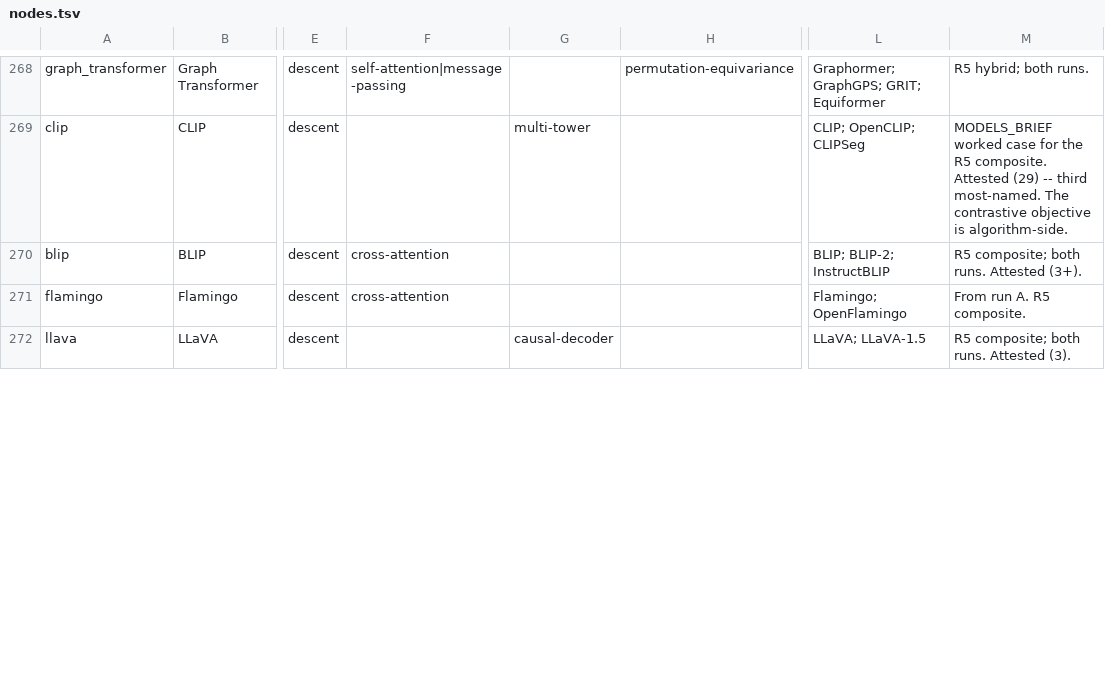
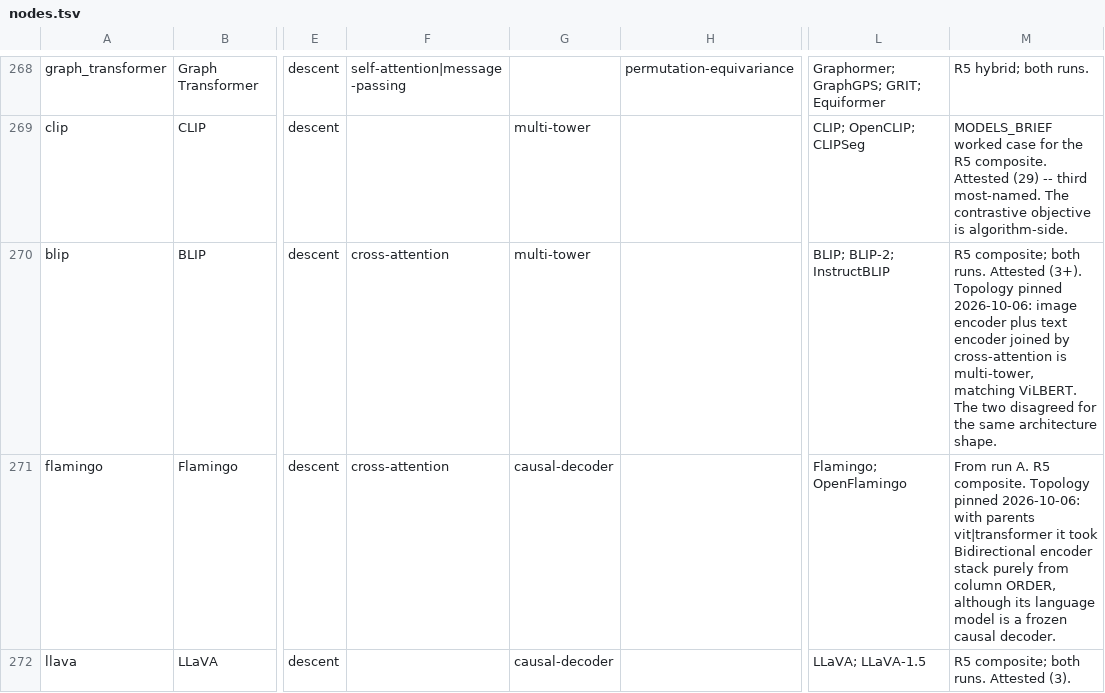
Before and after one commit to bouthilx/paperext, a TSV file: data/ontology/design/axes_models/lineage/nodes.tsv, drawn as a sheet; only a part is shown, gaps mark what is left out; the diff covers the shown part only; the diff names each change by its address in the sheet, - before the commit and + after, or states it on an @@ line.

```diff
--- a/data/ontology/design/axes_models/lineage/nodes.tsv
+++ b/data/ontology/design/axes_models/lineage/nodes.tsv
-G270: (empty)
+G270: multi-tower
-M270: …Attested (3+).
+M270: …Attested (3+). Topology pinned 2026-10-06: image encoder plus text encoder joined by cross-attention is multi-tower, matching ViLBERT. The two disagreed for the same architecture shape.
-G271: (empty)
+G271: causal-decoder
-M271: …R5 composite.
+M271: …R5 composite. Topology pinned 2026-10-06: with parents vit|transformer it took Bidirectional encoder stack purely from column ORDER, although its language model is a frozen causal decoder.
```
Also changed, not shown: 21 edited cells elsewhere in this file, data/ontology/design/axes_models/attributes/nodes.tsv, data/ontology/design/axes_models/topology/nodes.tsv, 9 other files.
